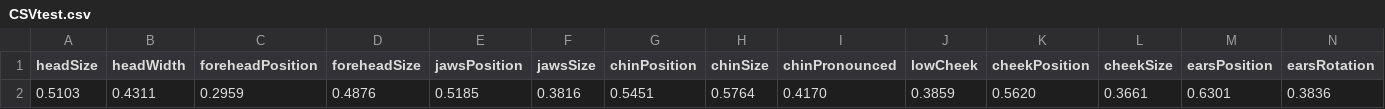
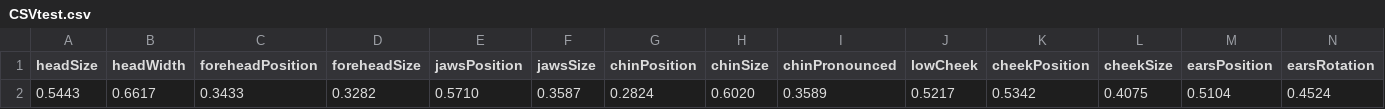
Before and after one commit to kangyul/Create-3D-Avatar-From-2D-Image-by-Pytorch, a CSV file: CSVtest.csv, drawn as a sheet; only a part is shown; removed rows and columns are numbered as before the commit, all else as after; rows hold the shown columns only; the diff names each change by its address in the sheet, - before the commit and + after, or states it on an @@ line.

Commit message:
flatten fix

```diff
--- a/CSVtest.csv
+++ b/CSVtest.csv
-row 2: 0.5103 | 0.4311 | 0.2959 | 0.4876 | 0.5185 | 0.3816 | 0.5451 | 0.5764 | 0.4170 | 0.3859 | 0.5620 | 0.3661 | 0.6301 | 0.3836
+row 2: 0.5443 | 0.6617 | 0.3433 | 0.3282 | 0.5710 | 0.3587 | 0.2824 | 0.6020 | 0.3589 | 0.5217 | 0.5342 | 0.4075 | 0.5104 | 0.4524
```
Also changed, not shown: 10 other files.
